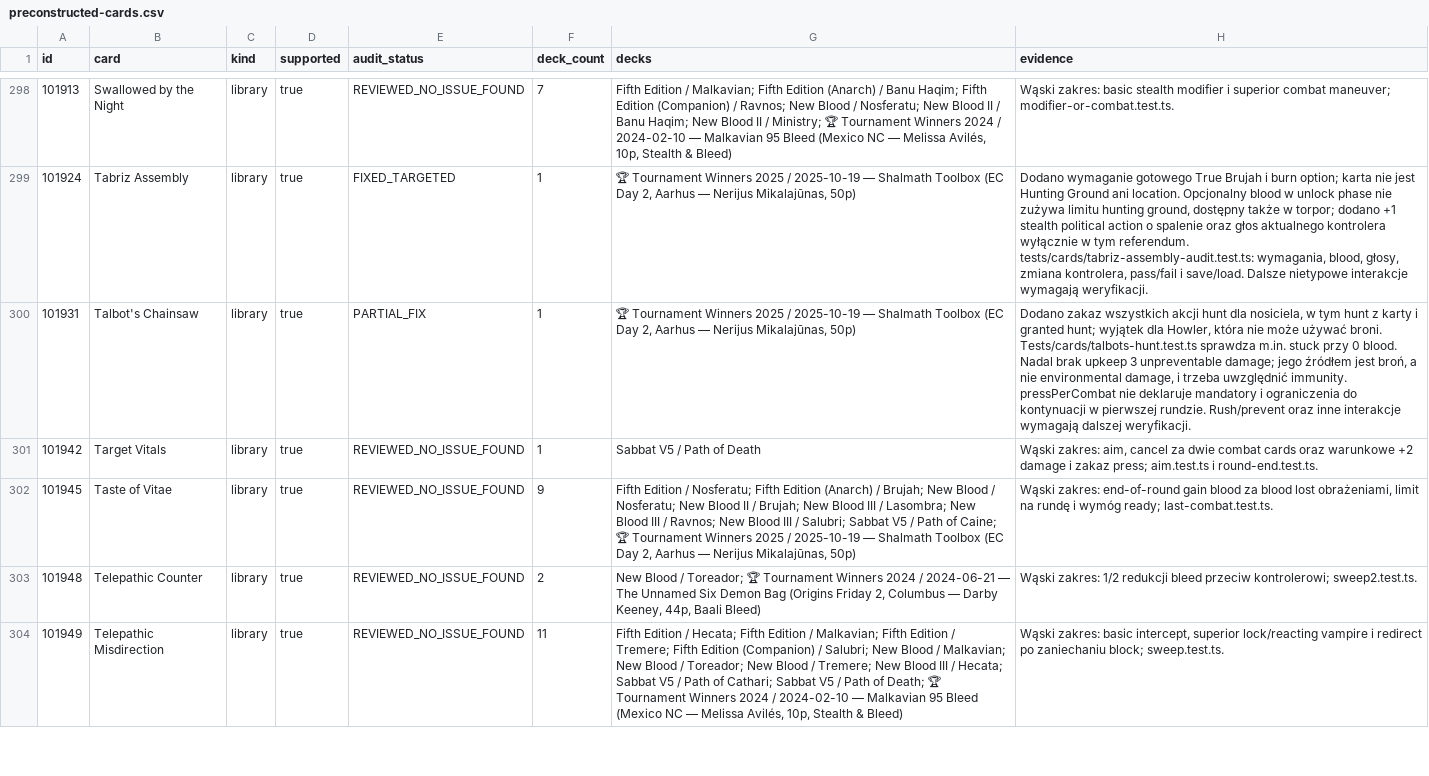
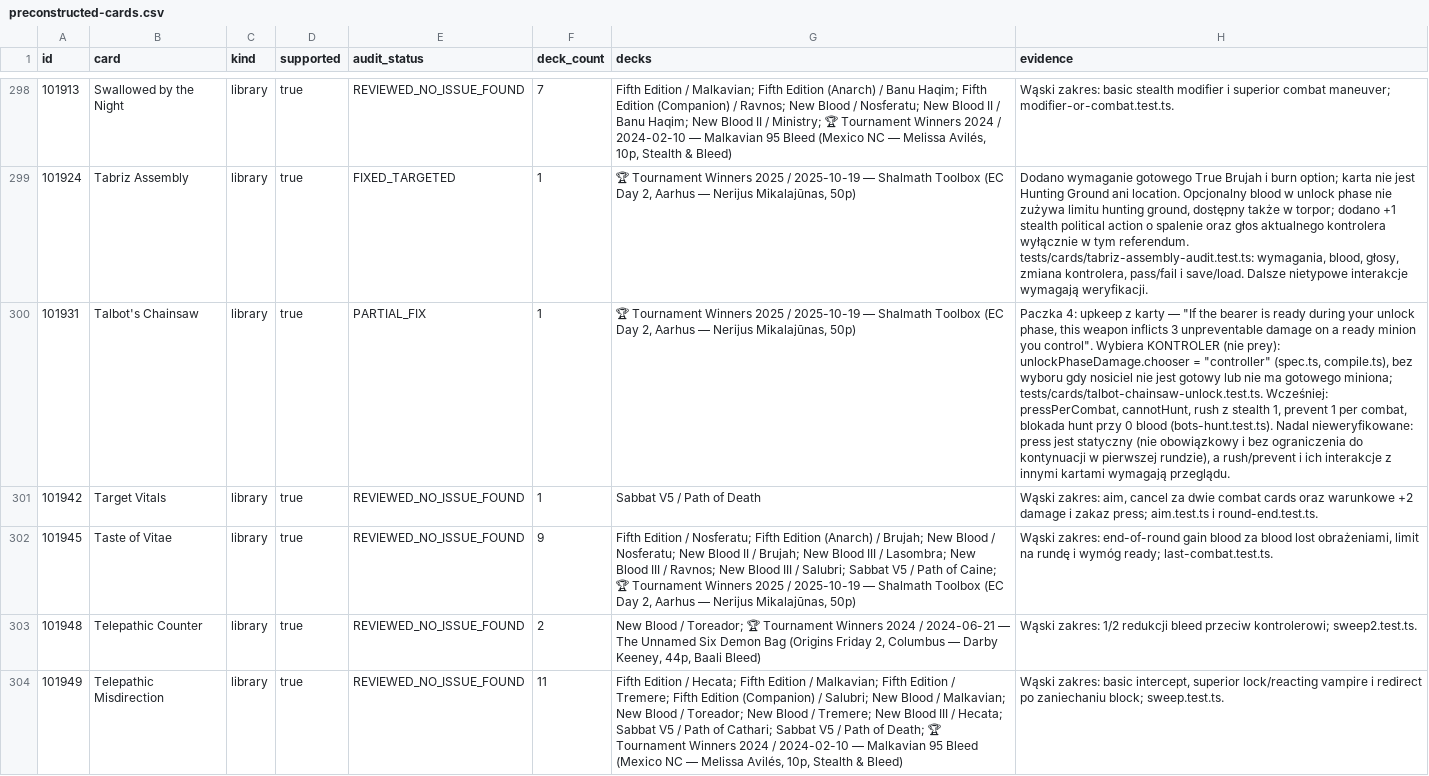
Before and after one commit to komensal/VTES-Player, a CSV file: docs/card-audit/preconstructed-cards.csv, drawn as a sheet; only a part is shown, gaps mark what is left out; the diff names each change by its address in the sheet, - before the commit and + after, or states it on an @@ line.

Commit message:
Talbot's Chainsaw: unlock-phase 3 unpreventable damage chosen by its controller
- unlockPhaseDamage.chooser: 'controller' (default stays prey, Aemilius)
- tests/cards/talbot-chainsaw-unlock.test.ts (choice, damage, torpor negative)
- manual-findings evidence updated (still PARTIAL_FIX: press/rush/prevent unverified)
- full vitest 482 files, 6051 passed

Co-authored-by: arena-agent <297053741+arena-agent@users.noreply.github.com>

```diff
--- a/docs/card-audit/preconstructed-cards.csv
+++ b/docs/card-audit/preconstructed-cards.csv
-H300 (evidence): Dodano zakaz wszystkich akcji hunt dla nosiciela, w tym hunt z karty i granted hunt; wyjątek dla Howler, która nie może używać broni. Tests/cards/talbots-hunt.test.ts sprawdza m.in. stuck przy 0 blood. Nadal brak upkeep 3 unpreventable damage; jego źródłem jest broń, a nie environmental damage, i trzeba uwzględnić immunity. pressPerCombat nie deklaruje mandatory i ograniczenia do kontynuacji w pierwszej rundzie. Rush/prevent oraz inne interakcje wymagają dalszej weryfikacji.
+H300 (evidence): Paczka 4: upkeep z karty — "If the bearer is ready during your unlock phase, this weapon inflicts 3 unpreventable damage on a ready minion you control". Wybiera KONTROLER (nie prey): unlockPhaseDamage.chooser = "controller" (spec.ts, compile.ts), bez wyboru gdy nosiciel nie jest gotowy lub nie ma gotowego miniona; tests/cards/talbot-chainsaw-unlock.test.ts. Wcześniej: pressPerCombat, cannotHunt, rush z stealth 1, prevent 1 per combat, blokada hunt przy 0 blood (bots-hunt.test.ts). Nadal nieweryfikowane: press jest statyczny (nie obowiązkowy i bez ograniczenia do kontynuacji w pierwszej rundzie), a rush/prevent i ich interakcje z innymi kartami wymagają przeglądu.
```
Also changed, not shown: 7 other files.
